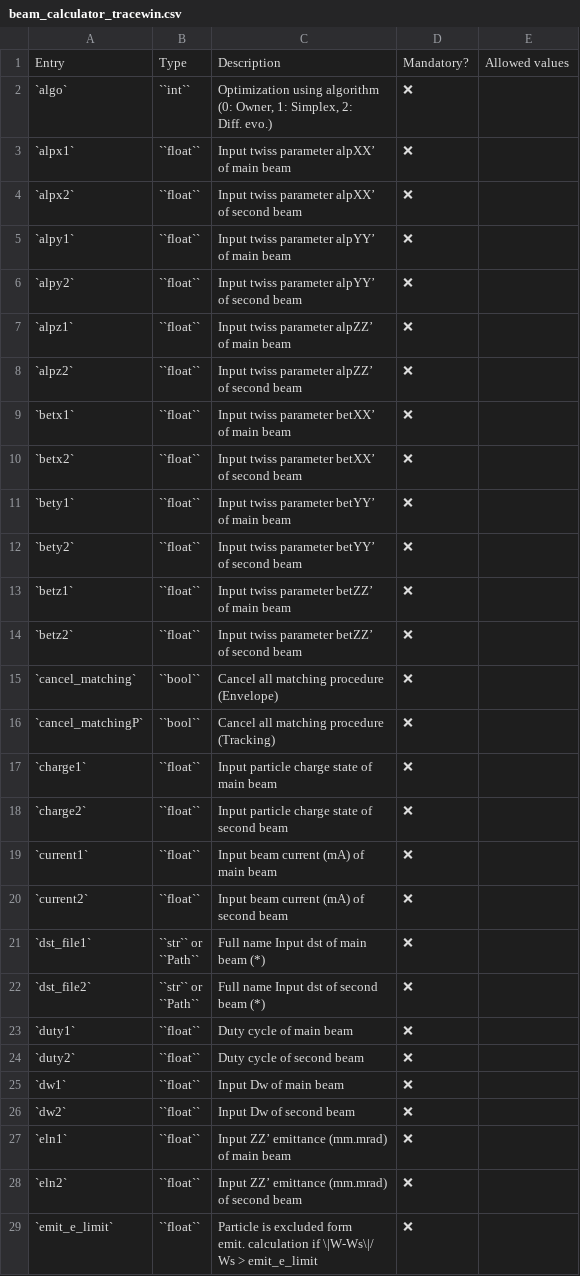
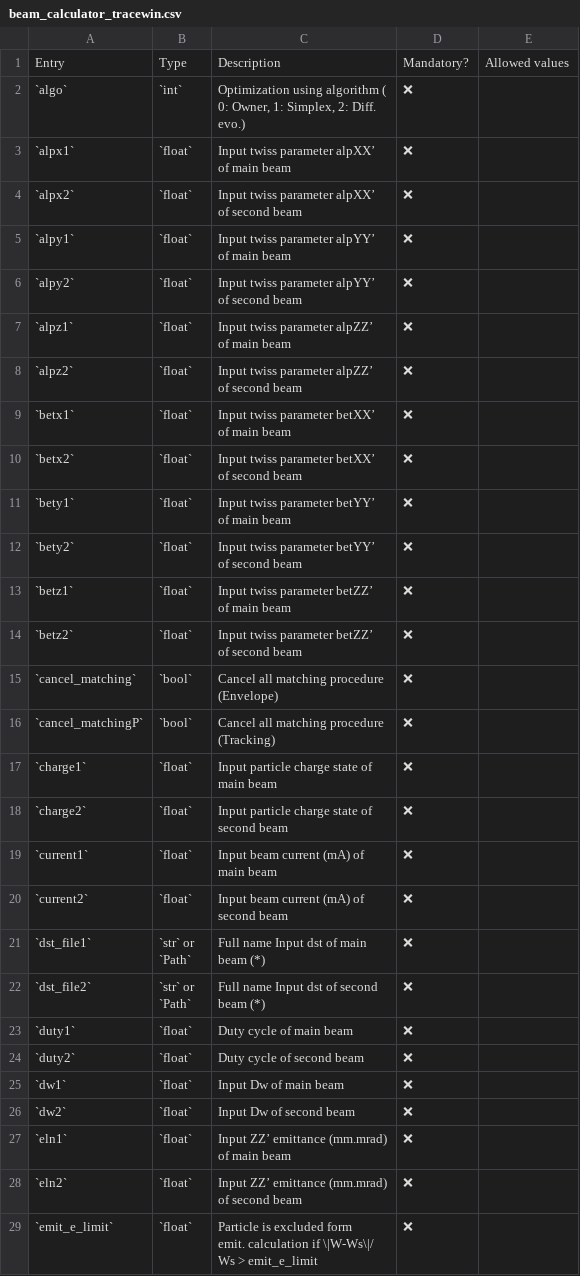
Before and after one commit to AdrienPlacais/LightWin, a CSV file: docs/manual/configuration_entries/beam_calculator_tracewin.csv, drawn as a sheet; only a part is shown; the diff covers the shown part only.

```diff
--- a/docs/manual/configuration_entries/beam_calculator_tracewin.csv
+++ b/docs/manual/configuration_entries/beam_calculator_tracewin.csv
@@ -1,85 +1,85 @@
 Entry,Type,Description,Mandatory?,Allowed values
-`algo`,``int``,"Optimization using algorithm
-
-(0: Owner, 1: Simplex, 2:
-
-Diff. evo.)",❌,
-`alpx1`,``float``,"Input twiss parameter alpXX’
-
-of main beam",❌,
-`alpx2`,``float``,"Input twiss parameter alpXX’
-
-of second beam",❌,
-`alpy1`,``float``,"Input twiss parameter alpYY’
-
-of main beam",❌,
-`alpy2`,``float``,"Input twiss parameter alpYY’
-
-of second beam",❌,
-`alpz1`,``float``,"Input twiss parameter alpZZ’
-
-of main beam",❌,
-`alpz2`,``float``,"Input twiss parameter alpZZ’
-
-of second beam",❌,
-`betx1`,``float``,"Input twiss parameter betXX’
-
-of main beam",❌,
-`betx2`,``float``,"Input twiss parameter betXX’
-
-of second beam",❌,
-`bety1`,``float``,"Input twiss parameter betYY’
-
-of main beam",❌,
-`bety2`,``float``,"Input twiss parameter betYY’
-
-of second beam",❌,
-`betz1`,``float``,"Input twiss parameter betZZ’
-
-of main beam",❌,
-`betz2`,``float``,"Input twiss parameter betZZ’
-
-of second beam",❌,
-`cancel_matching`,``bool``,"Cancel all matching procedure
-
-(Envelope)",❌,
-`cancel_matchingP`,``bool``,"Cancel all matching procedure
-
-(Tracking)",❌,
-`charge1`,``float``,"Input particle charge state of
-
-main beam",❌,
-`charge2`,``float``,"Input particle charge state of
-
-second beam",❌,
-`current1`,``float``,"Input beam current (mA) of
-
-main beam",❌,
-`current2`,``float``,"Input beam current (mA) of
-
-second beam",❌,
-`dst_file1`,"``str`` or
-
-``Path``","Full name Input dst of main
-
-beam (*)",❌,
-`dst_file2`,"``str`` or
-
-``Path``","Full name Input dst of second
-
-beam (*)",❌,
-`duty1`,``float``,Duty cycle of main beam,❌,
-`duty2`,``float``,Duty cycle of second beam,❌,
-`dw1`,``float``,Input Dw of main beam,❌,
-`dw2`,``float``,Input Dw of second beam,❌,
-`eln1`,``float``,"Input ZZ’ emittance (mm.mrad)
-
-of main beam",❌,
-`eln2`,``float``,"Input ZZ’ emittance (mm.mrad)
-
-of second beam",❌,
-`emit_e_limit`,``float``,"Particle is excluded form
-
-emit. calculation if \|W-Ws\|/
-
-Ws > emit_e_limit",❌,
+`algo`,`int`,"Optimization using algorithm (
+
+0: Owner, 1: Simplex, 2: Diff.
+
+evo.)",❌,
+`alpx1`,`float`,"Input twiss parameter alpXX’
+
+of main beam",❌,
+`alpx2`,`float`,"Input twiss parameter alpXX’
+
+of second beam",❌,
+`alpy1`,`float`,"Input twiss parameter alpYY’
+
+of main beam",❌,
+`alpy2`,`float`,"Input twiss parameter alpYY’
+
+of second beam",❌,
+`alpz1`,`float`,"Input twiss parameter alpZZ’
+
+of main beam",❌,
+`alpz2`,`float`,"Input twiss parameter alpZZ’
+
+of second beam",❌,
+`betx1`,`float`,"Input twiss parameter betXX’
+
+of main beam",❌,
+`betx2`,`float`,"Input twiss parameter betXX’
+
+of second beam",❌,
+`bety1`,`float`,"Input twiss parameter betYY’
+
+of main beam",❌,
+`bety2`,`float`,"Input twiss parameter betYY’
+
+of second beam",❌,
+`betz1`,`float`,"Input twiss parameter betZZ’
+
+of main beam",❌,
+`betz2`,`float`,"Input twiss parameter betZZ’
+
+of second beam",❌,
+`cancel_matching`,`bool`,"Cancel all matching procedure
+
+(Envelope)",❌,
+`cancel_matchingP`,`bool`,"Cancel all matching procedure
+
+(Tracking)",❌,
+`charge1`,`float`,"Input particle charge state of
+
+main beam",❌,
+`charge2`,`float`,"Input particle charge state of
+
+second beam",❌,
+`current1`,`float`,"Input beam current (mA) of
+
+main beam",❌,
+`current2`,`float`,"Input beam current (mA) of
+
+second beam",❌,
+`dst_file1`,"`str` or
+
+`Path`","Full name Input dst of main
+
+beam (*)",❌,
+`dst_file2`,"`str` or
+
+`Path`","Full name Input dst of second
+
+beam (*)",❌,
+`duty1`,`float`,Duty cycle of main beam,❌,
+`duty2`,`float`,Duty cycle of second beam,❌,
+`dw1`,`float`,Input Dw of main beam,❌,
+`dw2`,`float`,Input Dw of second beam,❌,
+`eln1`,`float`,"Input ZZ’ emittance (mm.mrad)
+
+of main beam",❌,
+`eln2`,`float`,"Input ZZ’ emittance (mm.mrad)
+
+of second beam",❌,
+`emit_e_limit`,`float`,"Particle is excluded form
+
+emit. calculation if \|W-Ws\|/
+
+Ws > emit_e_limit",❌,
```
Also changed, not shown: 63 edited cells elsewhere in this file, docs/manual/configuration_entries/design_space_from_file.csv, docs/manual/configuration_entries/files.csv, 13 other files.
